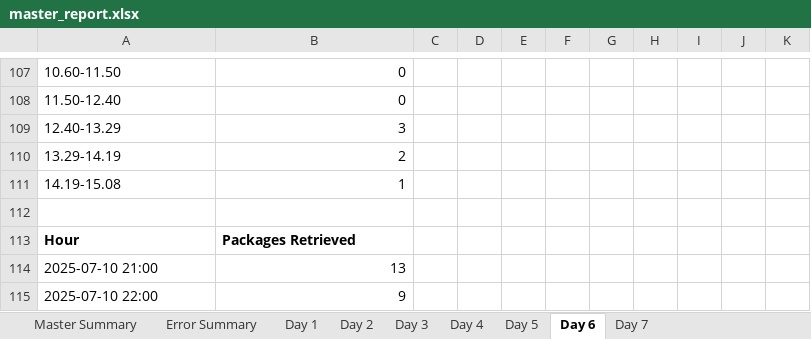
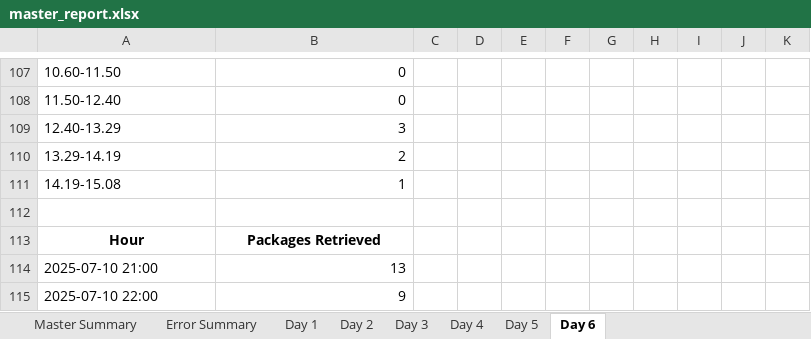
Before and after one commit to scramer27/cargo-dashboard, an Excel workbook: master_report.xlsx, sheet Day 6, drawn as a sheet; only a part is shown, gaps mark what is left out; values as stored, in another font and other column widths than the file's, no borders; charts and pictures not drawn; the diff covers the shown part only; the diff names each change by its address in the sheet, - before the commit and + after, or states it on an @@ line.

```diff
--- a/master_report.xlsx (sheet Day 6)
+++ b/master_report.xlsx (sheet Day 6)
-sheet tab: Day 7
-A113:B113 alignment: left
+A113:B113 alignment: center
```
Also changed, not shown: cell formats elsewhere in this sheet, sheet Master Summary, sheet Error Summary, charts or pictures, 2 other files.
